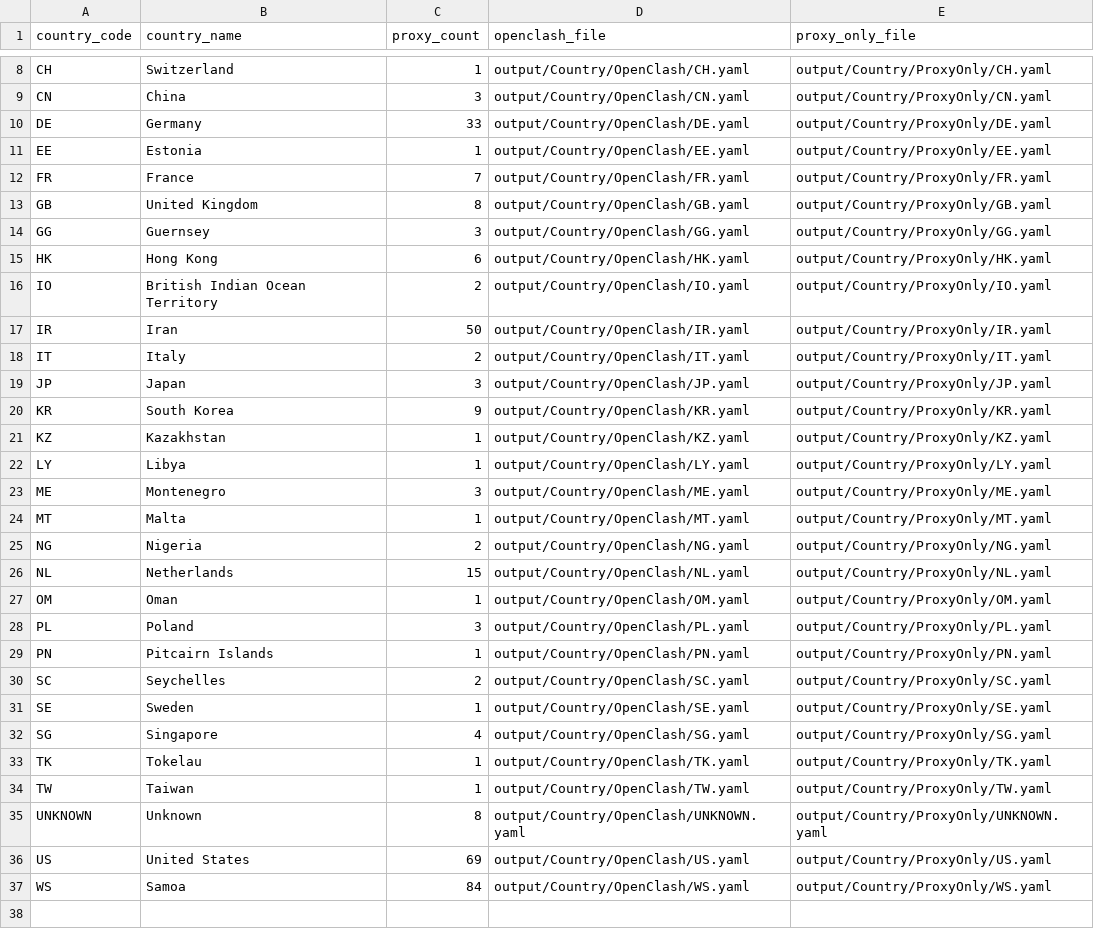
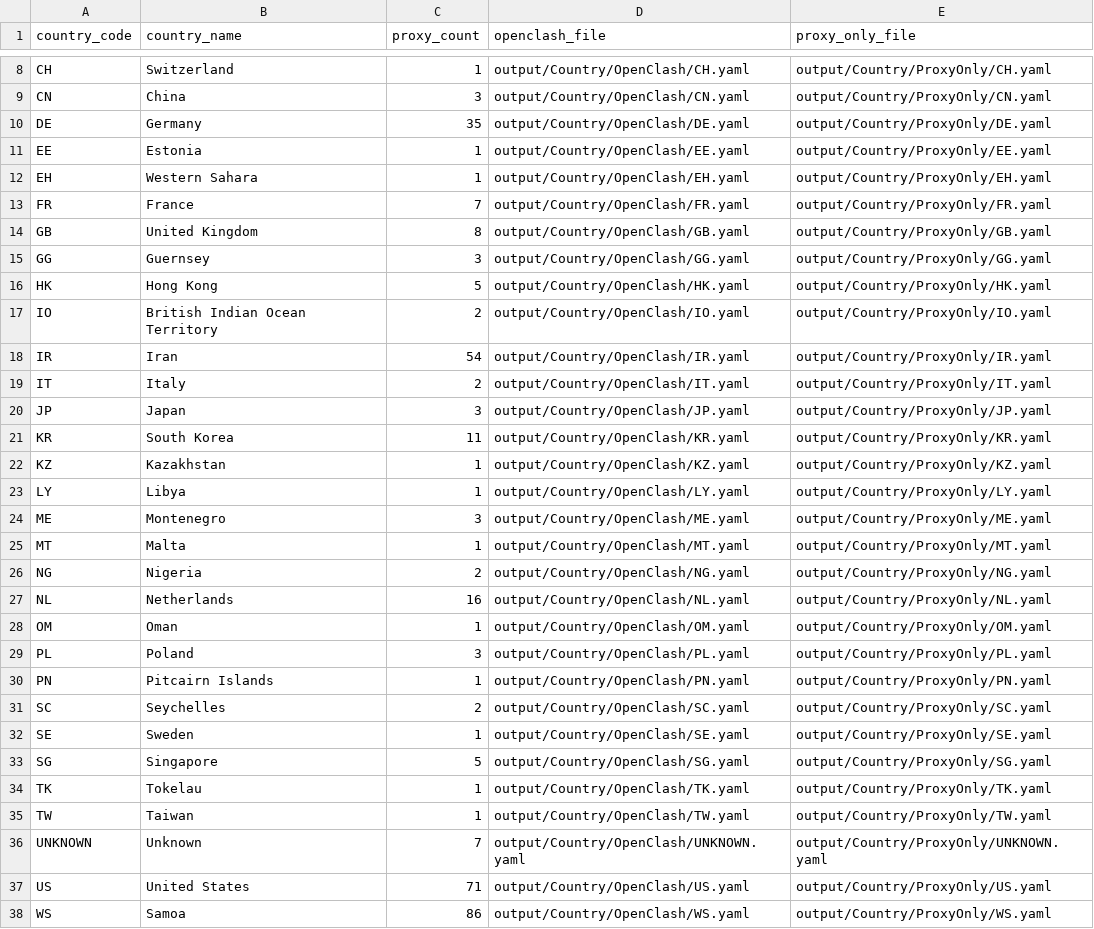
Before and after one commit to adiorany3/SumberYAML, a CSV file: output/Country/summary_country.csv, drawn as a sheet; only a part is shown, gaps mark what is left out.

```diff
--- a/output/Country/summary_country.csv
+++ b/output/Country/summary_country.csv
@@ -9,4 +9,5 @@ CH,Switzerland,1,output/Country/OpenClash/CH.yaml,output/Country/ProxyOnly/CH.ya
 CN,China,3,output/Country/OpenClash/CN.yaml,output/Country/ProxyOnly/CN.yaml
-DE,Germany,33,output/Country/OpenClash/DE.yaml,output/Country/ProxyOnly/DE.yaml
+DE,Germany,35,output/Country/OpenClash/DE.yaml,output/Country/ProxyOnly/DE.yaml
 EE,Estonia,1,output/Country/OpenClash/EE.yaml,output/Country/ProxyOnly/EE.yaml
+EH,Western Sahara,1,output/Country/OpenClash/EH.yaml,output/Country/ProxyOnly/EH.yaml
 FR,France,7,output/Country/OpenClash/FR.yaml,output/Country/ProxyOnly/FR.yaml
@@ -14,8 +15,8 @@ GB,United Kingdom,8,output/Country/OpenClash/GB.yaml,output/Country/ProxyOnly/GB
 GG,Guernsey,3,output/Country/OpenClash/GG.yaml,output/Country/ProxyOnly/GG.yaml
-HK,Hong Kong,6,output/Country/OpenClash/HK.yaml,output/Country/ProxyOnly/HK.yaml
+HK,Hong Kong,5,output/Country/OpenClash/HK.yaml,output/Country/ProxyOnly/HK.yaml
 IO,British Indian Ocean Territory,2,output/Country/OpenClash/IO.yaml,output/Country/ProxyOnly/IO.yaml
-IR,Iran,50,output/Country/OpenClash/IR.yaml,output/Country/ProxyOnly/IR.yaml
+IR,Iran,54,output/Country/OpenClash/IR.yaml,output/Country/ProxyOnly/IR.yaml
 IT,Italy,2,output/Country/OpenClash/IT.yaml,output/Country/ProxyOnly/IT.yaml
 JP,Japan,3,output/Country/OpenClash/JP.yaml,output/Country/ProxyOnly/JP.yaml
-KR,South Korea,9,output/Country/OpenClash/KR.yaml,output/Country/ProxyOnly/KR.yaml
+KR,South Korea,11,output/Country/OpenClash/KR.yaml,output/Country/ProxyOnly/KR.yaml
 KZ,Kazakhstan,1,output/Country/OpenClash/KZ.yaml,output/Country/ProxyOnly/KZ.yaml
@@ -25,3 +26,3 @@ MT,Malta,1,output/Country/OpenClash/MT.yaml,output/Country/ProxyOnly/MT.yaml
 NG,Nigeria,2,output/Country/OpenClash/NG.yaml,output/Country/ProxyOnly/NG.yaml
-NL,Netherlands,15,output/Country/OpenClash/NL.yaml,output/Country/ProxyOnly/NL.yaml
+NL,Netherlands,16,output/Country/OpenClash/NL.yaml,output/Country/ProxyOnly/NL.yaml
 OM,Oman,1,output/Country/OpenClash/OM.yaml,output/Country/ProxyOnly/OM.yaml
@@ -31,7 +32,7 @@ SC,Seychelles,2,output/Country/OpenClash/SC.yaml,output/Country/ProxyOnly/SC.yam
 SE,Sweden,1,output/Country/OpenClash/SE.yaml,output/Country/ProxyOnly/SE.yaml
-SG,Singapore,4,output/Country/OpenClash/SG.yaml,output/Country/ProxyOnly/SG.yaml
+SG,Singapore,5,output/Country/OpenClash/SG.yaml,output/Country/ProxyOnly/SG.yaml
 TK,Tokelau,1,output/Country/OpenClash/TK.yaml,output/Country/ProxyOnly/TK.yaml
 TW,Taiwan,1,output/Country/OpenClash/TW.yaml,output/Country/ProxyOnly/TW.yaml
-UNKNOWN,Unknown,8,output/Country/OpenClash/UNKNOWN.yaml,output/Country/ProxyOnly/UNKNOWN.yaml
-US,United States,69,output/Country/OpenClash/US.yaml,output/Country/ProxyOnly/US.yaml
-WS,Samoa,84,output/Country/OpenClash/WS.yaml,output/Country/ProxyOnly/WS.yaml
+UNKNOWN,Unknown,7,output/Country/OpenClash/UNKNOWN.yaml,output/Country/ProxyOnly/UNKNOWN.yaml
+US,United States,71,output/Country/OpenClash/US.yaml,output/Country/ProxyOnly/US.yaml
+WS,Samoa,86,output/Country/OpenClash/WS.yaml,output/Country/ProxyOnly/WS.yaml
```
Also changed, not shown: output/Duplicate/vless_duplicates.csv, output/Invalid/trojan_invalid.csv, 53 other files.
